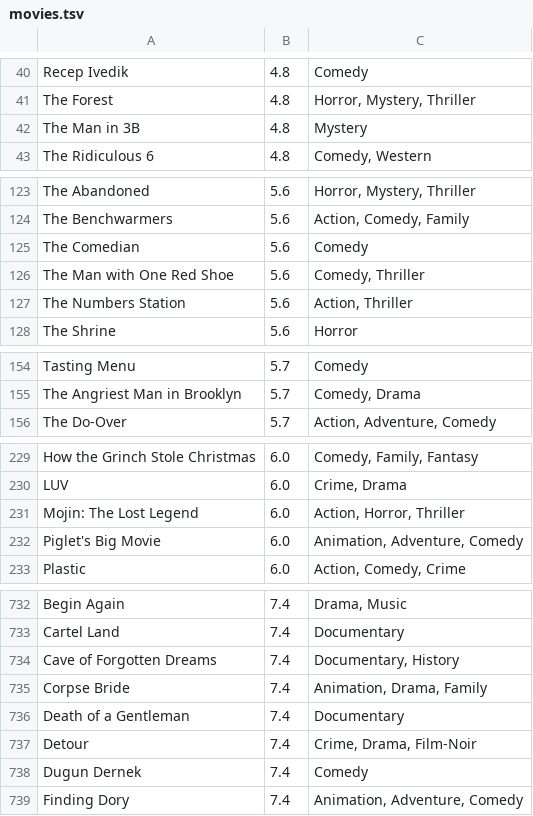
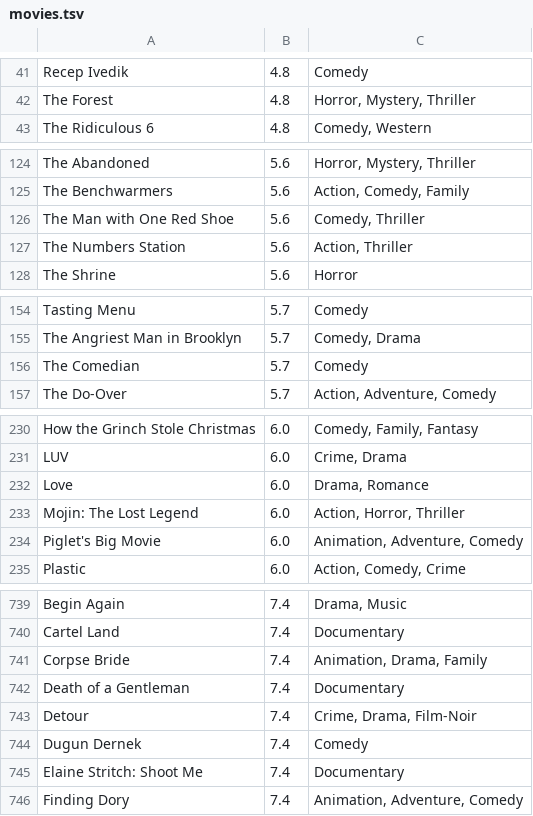
Before and after one commit to ericandrewlewis/netflix-library-rating-data, a TSV file: output/movies.tsv, drawn as a sheet; only a part is shown, gaps mark what is left out; the diff covers the shown part only.

```diff
--- a/output/movies.tsv
+++ b/output/movies.tsv
@@ -41,3 +42,2 @@ Recep Ivedik	4.8	Comedy
 The Forest	4.8	Horror, Mystery, Thriller
-The Man in 3B	4.8	Mystery
 The Ridiculous 6	4.8	Comedy, Western
@@ -124,3 +125,2 @@ The Abandoned	5.6	Horror, Mystery, Thriller
 The Benchwarmers	5.6	Action, Comedy, Family
-The Comedian	5.6	Comedy
 The Man with One Red Shoe	5.6	Comedy, Thriller
@@ -155,2 +155,3 @@ Tasting Menu	5.7	Comedy
 The Angriest Man in Brooklyn	5.7	Comedy, Drama
+The Comedian	5.7	Comedy
 The Do-Over	5.7	Action, Adventure, Comedy
@@ -230,2 +231,3 @@ How the Grinch Stole Christmas	6.0	Comedy, Family, Fantasy
 LUV	6.0	Crime, Drama
+Love	6.0	Drama, Romance
 Mojin: The Lost Legend	6.0	Action, Horror, Thriller
@@ -733,3 +740,2 @@ Begin Again	7.4	Drama, Music
 Cartel Land	7.4	Documentary
-Cave of Forgotten Dreams	7.4	Documentary, History
 Corpse Bride	7.4	Animation, Drama, Family
@@ -738,2 +744,3 @@ Detour	7.4	Crime, Drama, Film-Noir
 Dugun Dernek	7.4	Comedy
+Elaine Stritch: Shoot Me	7.4	Documentary
 Finding Dory	7.4	Animation, Adventure, Comedy
```
Also changed, not shown: 11 added rows and 5 removed rows elsewhere in this file, output/tv-shows.tsv, 3 other files.
